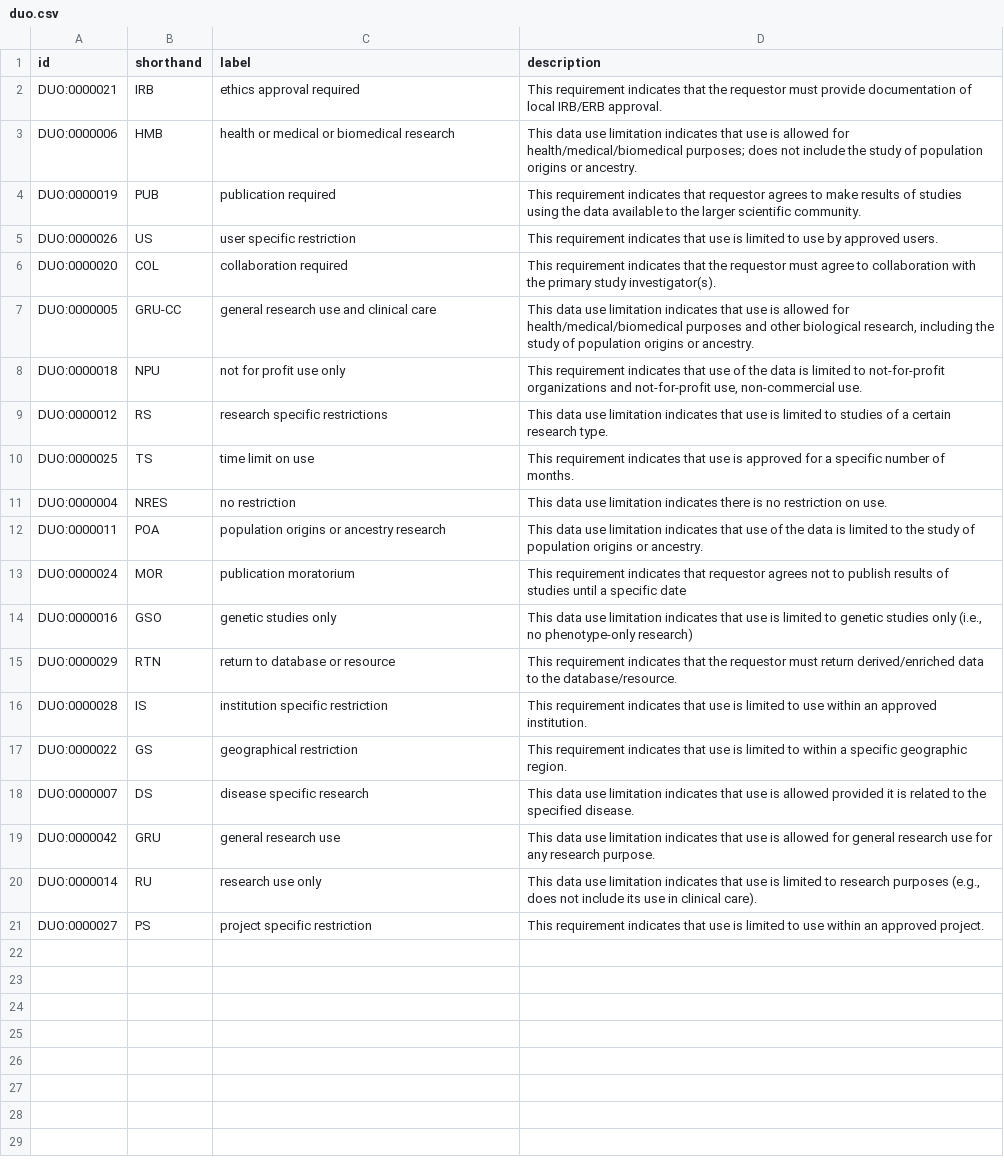
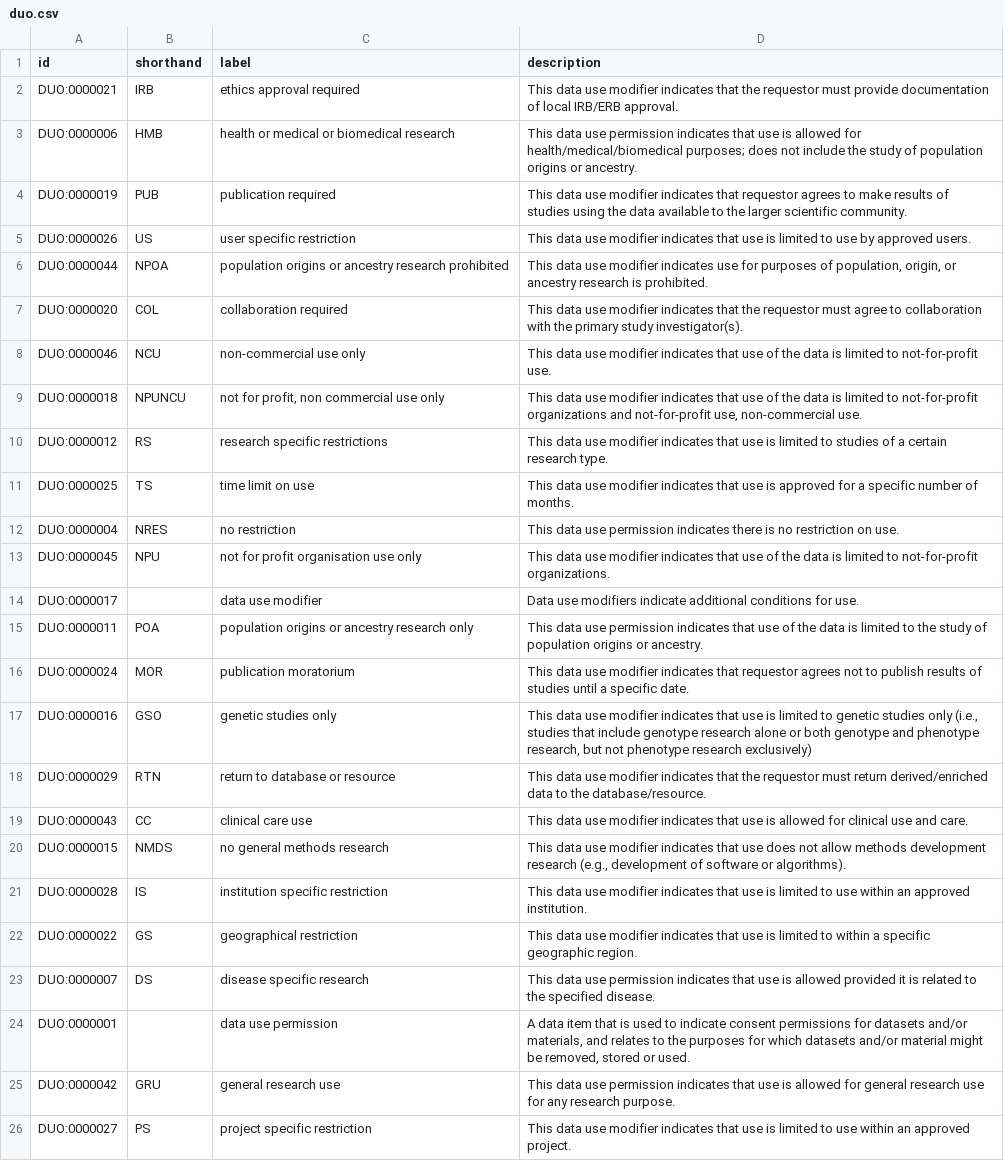
Before and after one commit to EBISPOT/DUO, a CSV file: duo.csv, drawn as a sheet; removed rows and columns are numbered as before the commit, all else as after; the diff names each change by its address in the sheet, - before the commit and + after, or states it on an @@ line.

```diff
--- a/duo.csv
+++ b/duo.csv
-D2 (description): This requirement indicates that…
+D2 (description): This data use modifier indicates that…
-D3 (description): …data use limitation indicates that…
+D3 (description): …data use permission indicates that…
-D4 (description): This requirement indicates that…
+D4 (description): This data use modifier indicates that…
-D5 (description): This requirement indicates that…
+D5 (description): This data use modifier indicates that…
+row 6: DUO:0000044 | NPOA | population origins or ancestry research prohibited | This data use modifier indicates use for purposes of population, origin, or ancestry research is prohibited.
-D7 (description): This requirement indicates that…
+D7 (description): This data use modifier indicates that…
-row 7: DUO:0000005 | GRU-CC | general research use and clinical care | This data use limitation indicates that use is allowed for health/medical/biomedical purposes and other biological research, including the study of population origins or ancestry.
+row 8: DUO:0000046 | NCU | non-commercial use only | This data use modifier indicates that use of the data is limited to not-for-profit use.
-B9 (shorthand): NPU
+B9 (shorthand): NPUNCU
-C9 (label): not for profit use only
+C9 (label): not for profit, non commercial use only
-D9 (description): This requirement indicates that…
+D9 (description): This data use modifier indicates that…
-D10 (description): …data use limitation indicates that…
+D10 (description): …data use modifier indicates that…
-D11 (description): This requirement indicates that…
+D11 (description): This data use modifier indicates that…
-D12 (description): …data use limitation indicates there…
+D12 (description): …data use permission indicates there…
+row 13: DUO:0000045 | NPU | not for profit organisation use only | This data use modifier indicates that use of the data is limited to not-for-profit organizations.
+row 14: DUO:0000017 |  | data use modifier | Data use modifiers indicate additional conditions for use.
-C15 (label): population origins or ancestry research
+C15 (label): population origins or ancestry research only
-D15 (description): …data use limitation indicates that…
+D15 (description): …data use permission indicates that…
-D16 (description): This requirement indicates that requestor agrees not to publish results of studies until a specific date
+D16 (description): This data use modifier indicates that requestor agrees not to publish results of studies until a specific date.
-D17 (description): …data use limitation indicates that use is limited to genetic studies only (i.e., no phenotype-only research)
+D17 (description): …data use modifier indicates that use is limited to genetic studies only (i.e., studies that include genotype research alone or both genotype and phenotype research, but not phenotype research exclusively)
-D18 (description): This requirement indicates that…
+D18 (description): This data use modifier indicates that…
+row 19: DUO:0000043 | CC | clinical care use | This data use modifier indicates that use is allowed for clinical use and care.
+row 20: DUO:0000015 | NMDS | no general methods research | This data use modifier indicates that use does not allow methods development research (e.g., development of software or algorithms).
-D21 (description): This requirement indicates that…
+D21 (description): This data use modifier indicates that…
-D22 (description): This requirement indicates that…
+D22 (description): This data use modifier indicates that…
-D23 (description): …data use limitation indicates that…
+D23 (description): …data use permission indicates that…
+row 24: DUO:0000001 |  | data use permission | A data item that is used to indicate consent permissions for datasets and/or materials, and relates to the purposes for which datasets and/or material might be removed, stored or used.
-D25 (description): …data use limitation indicates that…
+D25 (description): …data use permission indicates that…
-row 20: DUO:0000014 | RU | research use only | This data use limitation indicates that use is limited to research purposes (e.g., does not include its use in clinical care).
-D26 (description): This requirement indicates that…
+D26 (description): This data use modifier indicates that…
```
Also changed, not shown: 4 other files.
